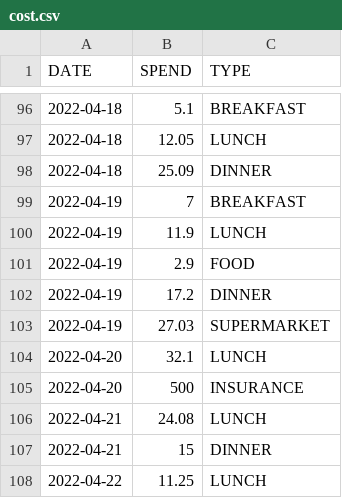
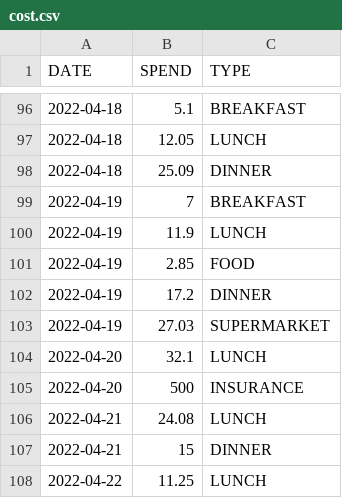
Before and after one commit to ZhangLe59151/sg-dataset, a CSV file: cost/cost.csv, drawn as a sheet; only a part is shown, gaps mark what is left out.

Commit message:
Update cost.csv

```diff
--- a/cost/cost.csv
+++ b/cost/cost.csv
@@ -100,3 +100,3 @@ DATE,SPEND,TYPE
 2022-04-19,11.9,LUNCH
-2022-04-19,2.9,FOOD
+2022-04-19,2.85,FOOD
 2022-04-19,17.2,DINNER
```
